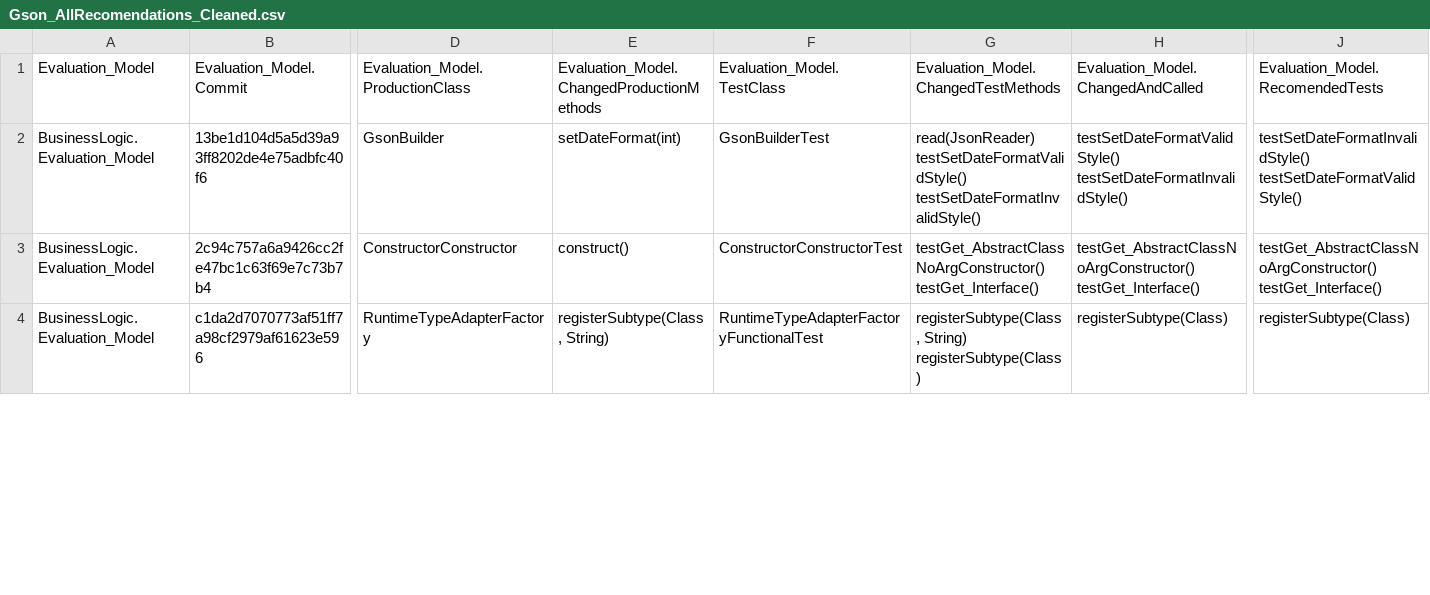
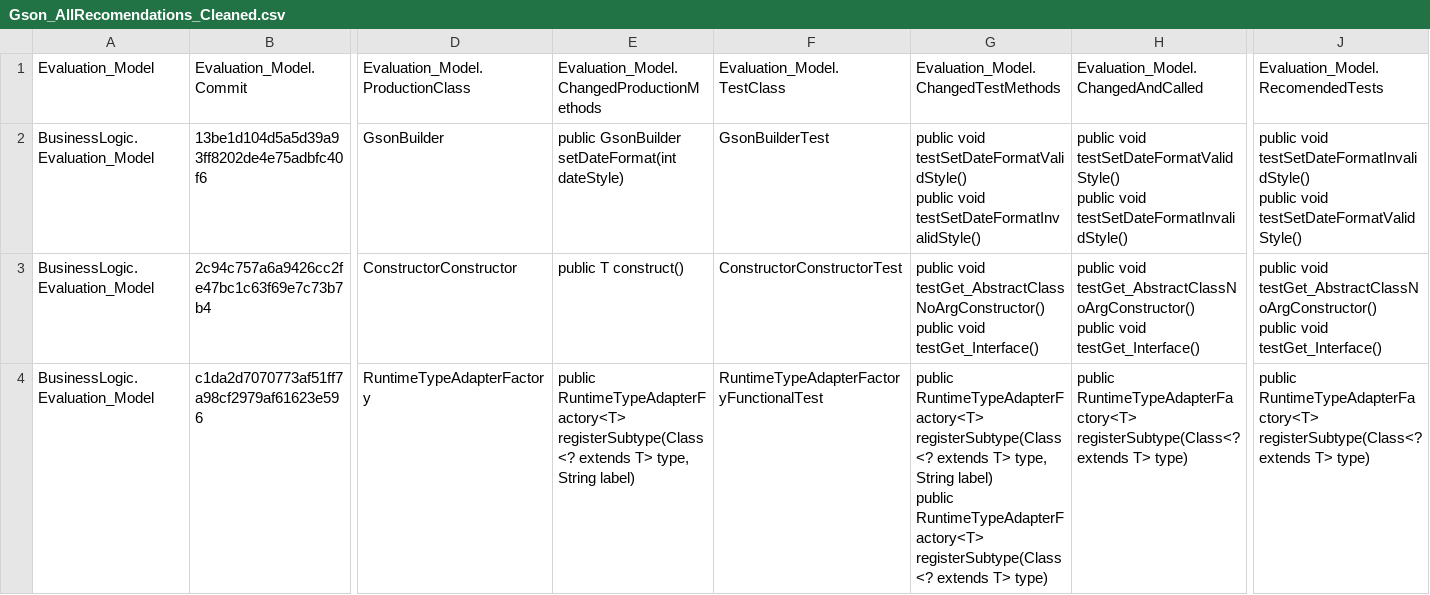
Before and after one commit to STAM-NDSU/TRec, a CSV file: Data/Gson_AllRecomendations_Cleaned.csv, drawn as a sheet; only a part is shown, gaps mark what is left out; ↵ is a line break in a cell; the diff covers the shown part only; the diff names each change by its address in the sheet, - before the commit and + after, or states it on an @@ line.

```diff
--- a/Data/Gson_AllRecomendations_Cleaned.csv
+++ b/Data/Gson_AllRecomendations_Cleaned.csv
-E2: setDateFormat(int)
+E2: public GsonBuilder setDateFormat(int dateStyle)
-G2: read(JsonReader) ↵ testSetDateFormatValidStyle() ↵ testSetDateFormatInvalidStyle()
+G2: public void testSetDateFormatValidStyle() ↵ public void testSetDateFormatInvalidStyle()
-H2: testSetDateFormatValidStyle() ↵ testSetDateFormatInvalidStyle()
+H2: public void testSetDateFormatValidStyle() ↵ public void testSetDateFormatInvalidStyle()
-J2 (Evaluation_Model.RecomendedTests): testSetDateFormatInvalidStyle() ↵ testSetDateFormatValidStyle()
+J2 (Evaluation_Model.RecomendedTests): public void testSetDateFormatInvalidStyle() ↵ public void testSetDateFormatValidStyle()
-E3: construct()
+E3: public T construct()
-G3: testGet_AbstractClassNoArgConstructor() ↵ testGet_Interface()
+G3: public void testGet_AbstractClassNoArgConstructor() ↵ public void testGet_Interface()
-H3: testGet_AbstractClassNoArgConstructor() ↵ testGet_Interface()
+H3: public void testGet_AbstractClassNoArgConstructor() ↵ public void testGet_Interface()
-J3 (Evaluation_Model.RecomendedTests): testGet_AbstractClassNoArgConstructor() ↵ testGet_Interface()
+J3 (Evaluation_Model.RecomendedTests): public void testGet_AbstractClassNoArgConstructor() ↵ public void testGet_Interface()
-E4: registerSubtype(Class, String)
+E4: public RuntimeTypeAdapterFactory<T> registerSubtype(Class<? extends T> type, String label)
-G4: registerSubtype(Class, String) ↵ registerSubtype(Class)
+G4: public RuntimeTypeAdapterFactory<T> registerSubtype(Class<? extends T> type, String label) ↵ public RuntimeTypeAdapterFactory<T> registerSubtype(Class<? extends T> type)
-H4: registerSubtype(Class)
+H4: public RuntimeTypeAdapterFactory<T> registerSubtype(Class<? extends T> type)
-J4 (Evaluation_Model.RecomendedTests): registerSubtype(Class)
+J4 (Evaluation_Model.RecomendedTests): public RuntimeTypeAdapterFactory<T> registerSubtype(Class<? extends T> type)
```
Also changed, not shown: 5 removed rows and 36 edited cells elsewhere in this file, 29 other files.
